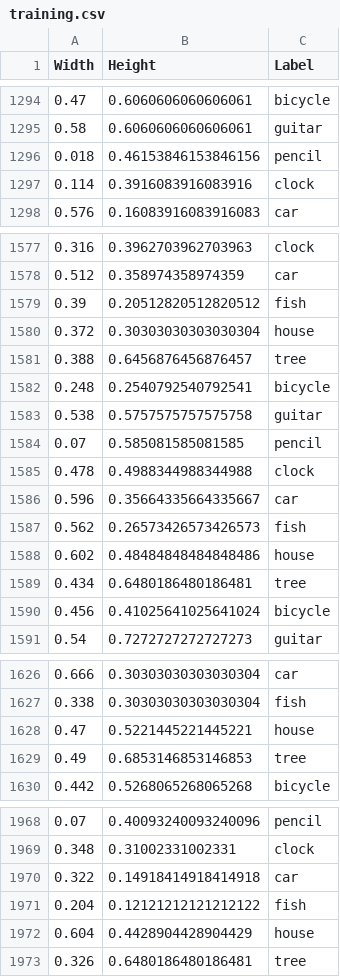
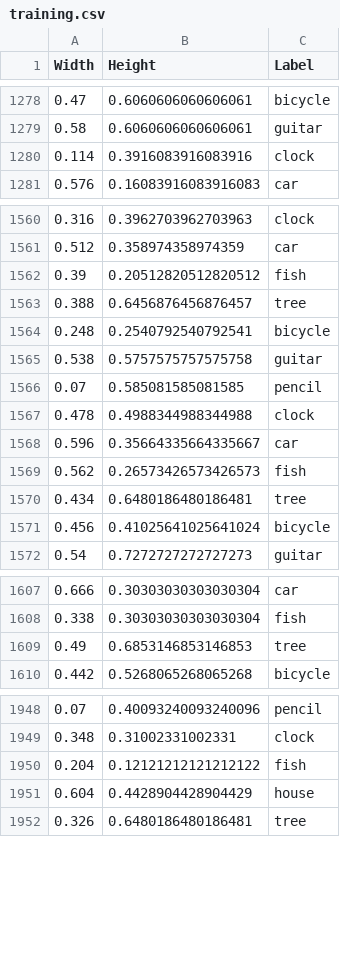
Before and after one commit to Rahbar-Ali/Drawing-Recognition-System-Using-Machine-Learning, a CSV file: data/dataset/training.csv, drawn as a sheet; only a part is shown, gaps mark what is left out; the diff covers the shown part only.

```diff
--- a/data/dataset/training.csv
+++ b/data/dataset/training.csv
@@ -1295,3 +1279,2 @@ Width,Height,Label
 0.58,0.6060606060606061,guitar
-0.018,0.46153846153846156,pencil
 0.114,0.3916083916083916,clock
@@ -1579,3 +1562,2 @@ Width,Height,Label
 0.39,0.20512820512820512,fish
-0.372,0.30303030303030304,house
 0.388,0.6456876456876457,tree
@@ -1587,3 +1569,2 @@ Width,Height,Label
 0.562,0.26573426573426573,fish
-0.602,0.48484848484848486,house
 0.434,0.6480186480186481,tree
@@ -1627,3 +1608,2 @@ Width,Height,Label
 0.338,0.30303030303030304,fish
-0.47,0.5221445221445221,house
 0.49,0.6853146853146853,tree
@@ -1969,3 +1949,2 @@ Width,Height,Label
 0.348,0.31002331002331,clock
-0.322,0.14918414918414918,car
 0.204,0.12121212121212122,fish
```
Also changed, not shown: 11 added rows and 16 removed rows elsewhere in this file, data/dataset/testing.csv, 58 other files.
